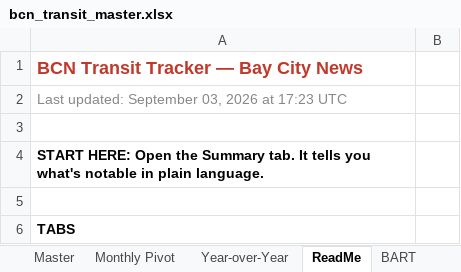
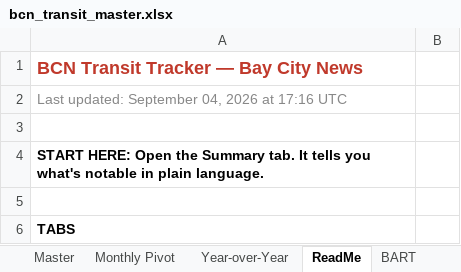
Before and after one commit to alariosjx/bcn-transit-tracker, an Excel workbook: data/public/bcn_transit_master.xlsx, sheet ReadMe, drawn as a sheet; only a part is shown; values as stored, in another font and other column widths than the file's, no borders; the diff names each change by its address in the sheet, - before the commit and + after, or states it on an @@ line.

```diff
--- a/data/public/bcn_transit_master.xlsx (sheet ReadMe)
+++ b/data/public/bcn_transit_master.xlsx (sheet ReadMe)
-A2: Last updated: September 03, 2026 at 17:23 UTC
+A2: Last updated: September 04, 2026 at 17:16 UTC
```
Also changed, not shown: sheet Master, 27 other files.
